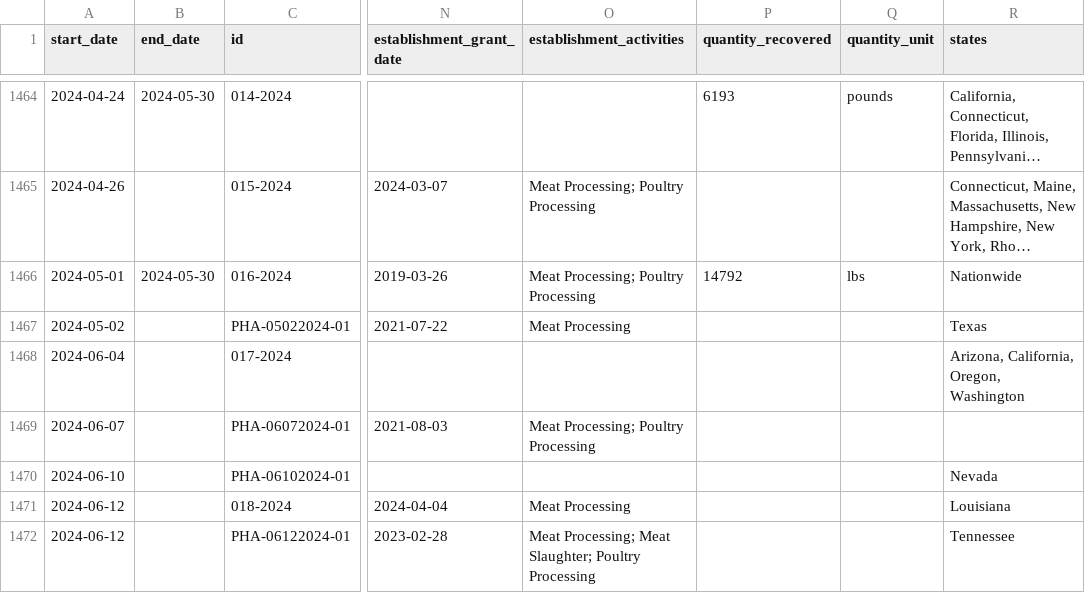
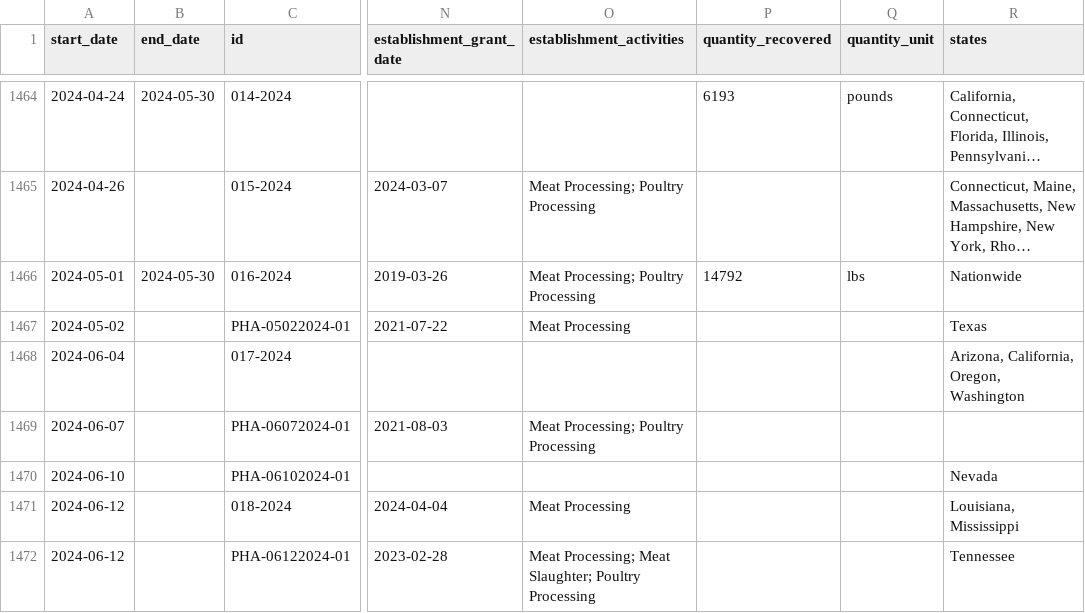
Before and after one commit to harrisj/food-recalls-actions, a CSV file: usda/recalls.csv, drawn as a sheet; only a part is shown, gaps mark what is left out; long unchanged cells end in …; the diff names each change by its address in the sheet, - before the commit and + after, or states it on an @@ line.

```diff
--- a/usda/recalls.csv
+++ b/usda/recalls.csv
-R1471 (states): Louisiana
+R1471 (states): Louisiana, Mississippi
```
Also changed, not shown: 4 other files.
